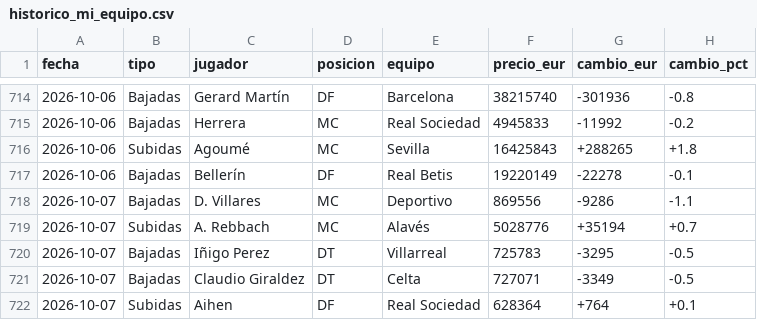
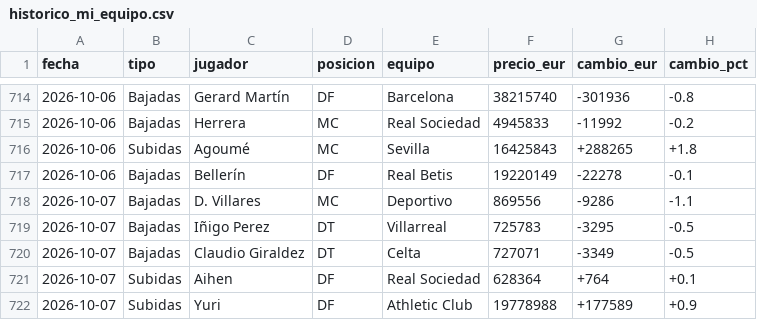
Before and after one commit to aquintero89/mercado-fantasy, a CSV file: historico_mi_equipo.csv, drawn as a sheet; only a part is shown, gaps mark what is left out; the shorter side is filled out with more unchanged rows; the diff names each change by its address in the sheet, - before the commit and + after, or states it on an @@ line.

```diff
--- a/historico_mi_equipo.csv
+++ b/historico_mi_equipo.csv
-row 719: 2026-10-07 | Subidas | A. Rebbach | MC | Alavés | 5028776 | +35194 | +0.7
```
Also changed, not shown: mi_equipo_2026-10-07.csv.
